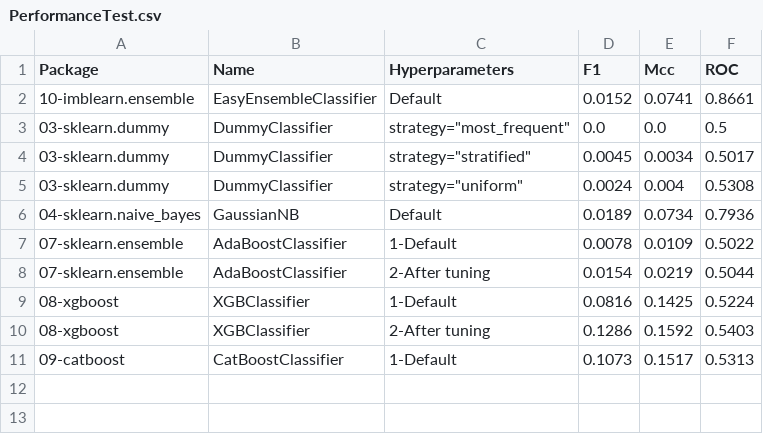
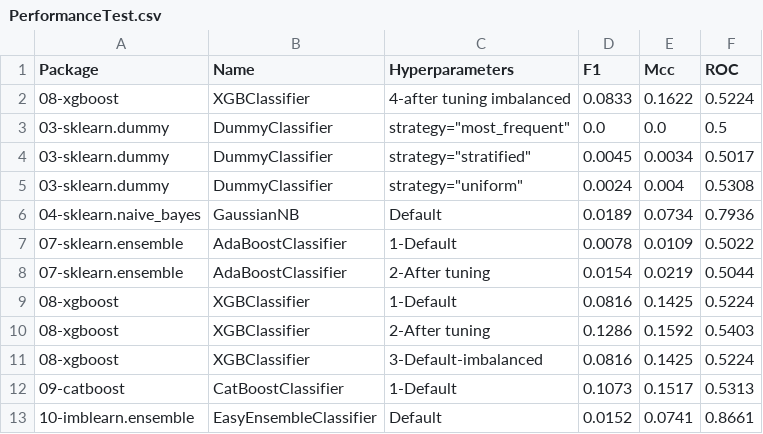
Before and after one commit to franck-benault/creditCardFraudDetection, a CSV file: data/results/PerformanceTest.csv, drawn as a sheet.

Commit message:
[IMBALANCED] imbalanced management for XGBoost classifier

```diff
--- a/data/results/PerformanceTest.csv
+++ b/data/results/PerformanceTest.csv
@@ -1,3 +1,3 @@
 Package,Name,Hyperparameters,F1,Mcc,ROC
-10-imblearn.ensemble,EasyEnsembleClassifier,Default,0.0152,0.0741,0.8661
+08-xgboost,XGBClassifier,4-after tuning imbalanced,0.0833,0.1622,0.5224
 03-sklearn.dummy,DummyClassifier,"strategy=""most_frequent""",0.0,0.0,0.5
@@ -10,2 +10,4 @@ Package,Name,Hyperparameters,F1,Mcc,ROC
 08-xgboost,XGBClassifier,2-After tuning,0.1286,0.1592,0.5403
+08-xgboost,XGBClassifier,3-Default-imbalanced,0.0816,0.1425,0.5224
 09-catboost,CatBoostClassifier,1-Default,0.1073,0.1517,0.5313
+10-imblearn.ensemble,EasyEnsembleClassifier,Default,0.0152,0.0741,0.8661
```
Also changed, not shown: data/results/performanceNextDays.csv, data/results/timeResponse.csv, 1 other file.
